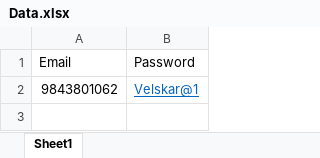
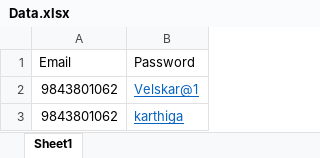
Before and after one commit to vedhashni/DataDrivenForFB, an Excel workbook: DataDrivenForFB/Data/Data.xlsx, sheet Sheet1, drawn as a sheet; values as stored, in another font and other column widths than the file's, no borders; the diff names each change by its address in the sheet, - before the commit and + after, or states it on an @@ line.

```diff
--- a/DataDrivenForFB/Data/Data.xlsx (sheet Sheet1)
+++ b/DataDrivenForFB/Data/Data.xlsx (sheet Sheet1)
+row 3: 9843801062 | karthiga
```
Also changed, not shown: 15 other files.
